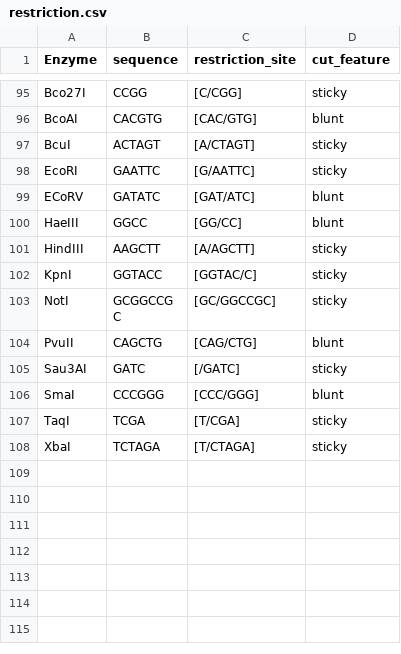
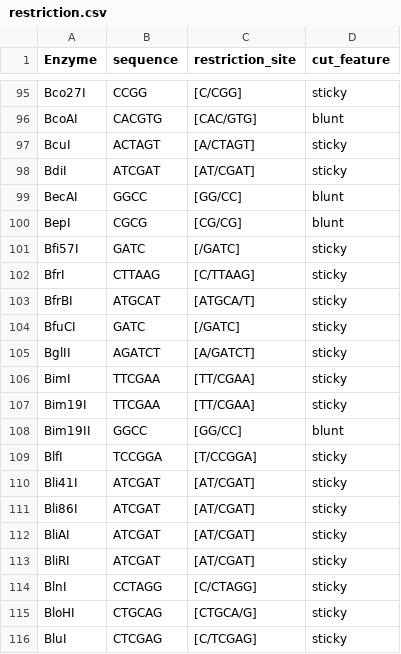
Before and after one commit to koreanraichu/Python, a CSV file: Others/restriction.csv, drawn as a sheet; only a part is shown, gaps mark what is left out; the shorter side is filled out with more unchanged rows; the diff covers the shown part only.

Commit message:
아 내가 그 얘기를 안했구나
수동 추가라 업데이트가 느립니다...

```diff
--- a/Others/restriction.csv
+++ b/Others/restriction.csv
@@ -97 +97,20 @@ BcoAI,CACGTG,[CAC/GTG],blunt
 BcuI,ACTAGT,[A/CTAGT],sticky
+BdiI,ATCGAT,[AT/CGAT],sticky
+BecAI,GGCC,[GG/CC],blunt
+BepI,CGCG,[CG/CG],blunt
+Bfi57I,GATC,[/GATC],sticky
+BfrI,CTTAAG,[C/TTAAG],sticky
+BfrBI,ATGCAT,[ATGCA/T],sticky
+BfuCI,GATC,[/GATC],sticky
+BglII,AGATCT,[A/GATCT],sticky
+BimI,TTCGAA,[TT/CGAA],sticky
+Bim19I,TTCGAA,[TT/CGAA],sticky
+Bim19II,GGCC,[GG/CC],blunt
+BlfI,TCCGGA,[T/CCGGA],sticky
+Bli41I,ATCGAT,[AT/CGAT],sticky
+Bli86I,ATCGAT,[AT/CGAT],sticky
+BliAI,ATCGAT,[AT/CGAT],sticky
+BliRI,ATCGAT,[AT/CGAT],sticky
+BlnI,CCTAGG,[C/CTAGG],sticky
+BloHI,CTGCAG,[CTGCA/G],sticky
+BluI,CTCGAG,[C/TCGAG],sticky
```
Also changed, not shown: 10 added rows elsewhere in this file.
